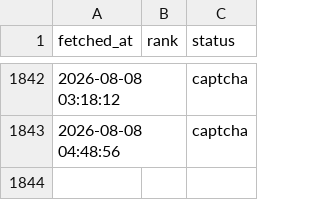
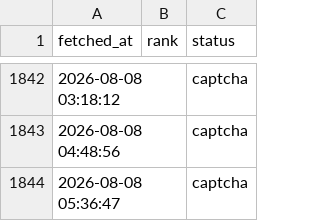
Before and after one commit to veridelisi/fedbalancesheet-reserves, a CSV file: ranks_B0G584KJ73.csv, drawn as a sheet; only a part is shown, gaps mark what is left out; the diff names each change by its address in the sheet, - before the commit and + after, or states it on an @@ line.

```diff
--- a/ranks_B0G584KJ73.csv
+++ b/ranks_B0G584KJ73.csv
+row 1844: 2026-08-08 05:36:47 |  | captcha
```
